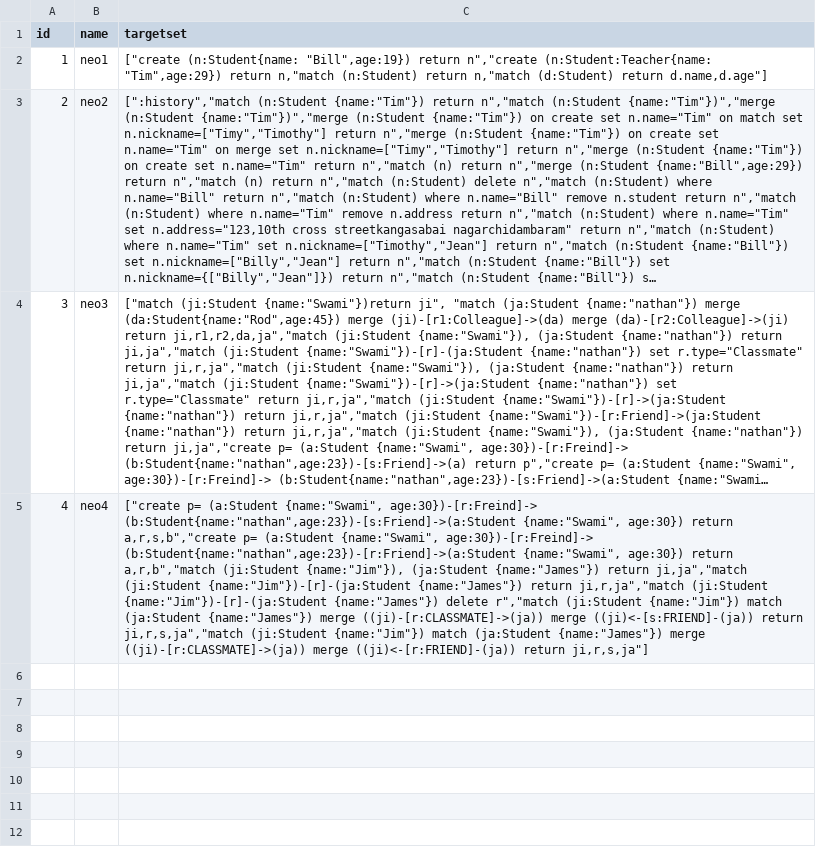
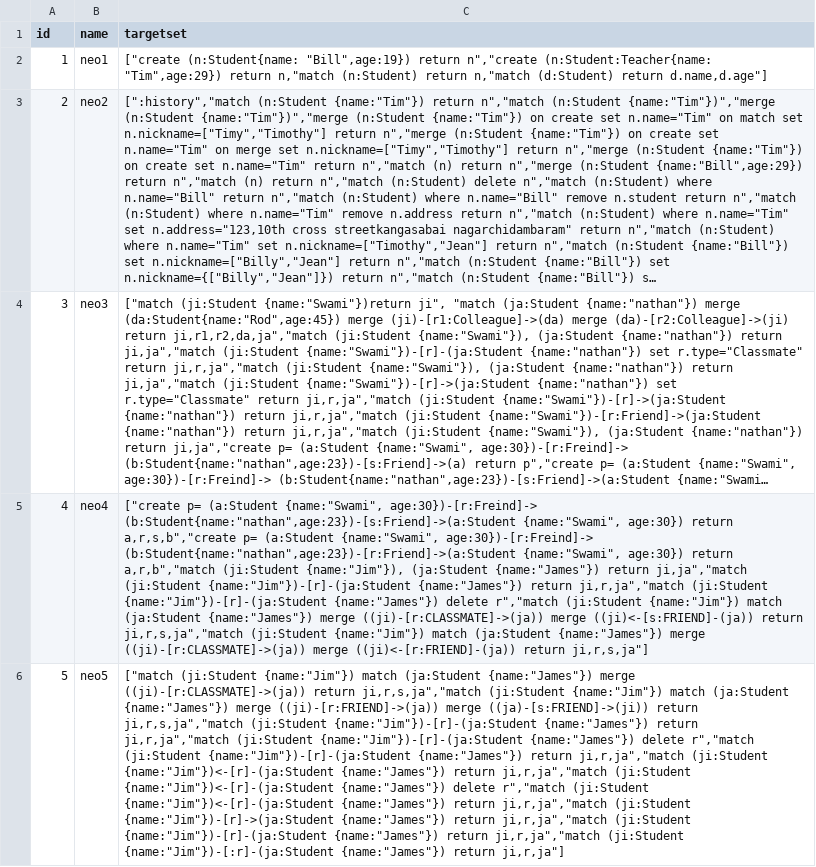
Before and after one commit to ramananswaminathan/neo, a CSV file: one.csv, drawn as a sheet; long unchanged cells end in …; the diff names each change by its address in the sheet, - before the commit and + after, or states it on an @@ line.

Commit message:
Update one.csv

```diff
--- a/one.csv
+++ b/one.csv
+row 6: 5 | neo5 | ["match (ji:Student {name:"Jim"}) match (ja:Student {name:"James"}) merge ((ji)-[r:CLASSMATE]->(ja)) return ji,r,s,ja","match (ji:Student {name:"Jim"}) match (ja:Student {name:"James"}) merge ((ji)-[r:FRIEND]->(ja)) merge ((ja)-[s:FRIEND]->(ji)) return ji,r,s,ja","match (ji:Student {name:"Jim"})-[r]-(ja:Student {name:"James"}) return ji,r,ja","match (ji:Student {name:"Jim"})-[r]-(ja:Student {name:"James"}) delete r","match (ji:Student {name:"Jim"})-[r]-(ja:Student {name:"James"}) return ji,r,ja","match (ji:Student {name:"Jim"})<-[r]-(ja:Student {name:"James"}) return ji,r,ja","match (ji:Student {name:"Jim"})<-[r]-(ja:Student {name:"James"}) delete r","match (ji:Student {name:"Jim"})<-[r]-(ja:Student {name:"James"}) return ji,r,ja","match (ji:Student {name:"Jim"})-[r]->(ja:Student {name:"James"}) return ji,r,ja","match (ji:Student {name:"Jim"})-[r]-(ja:Student {name:"James"}) return ji,r,ja","match (ji:Student {name:"Jim"})-[:r]-(ja:Student {name:"James"}) return ji,r,ja"]
```
